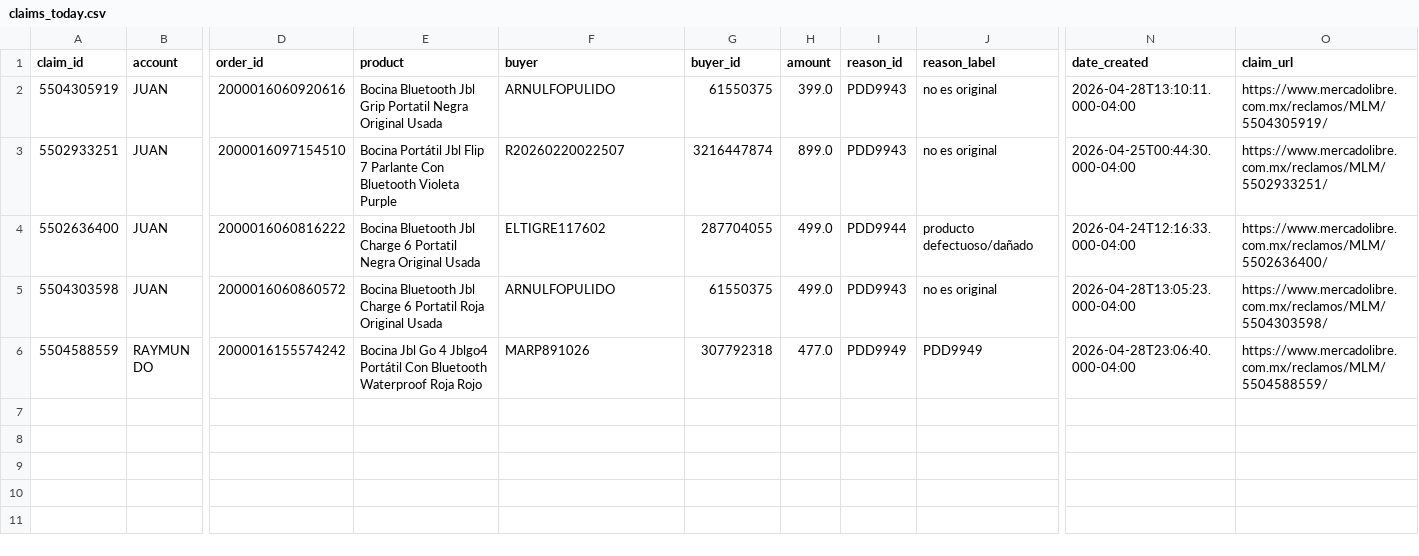
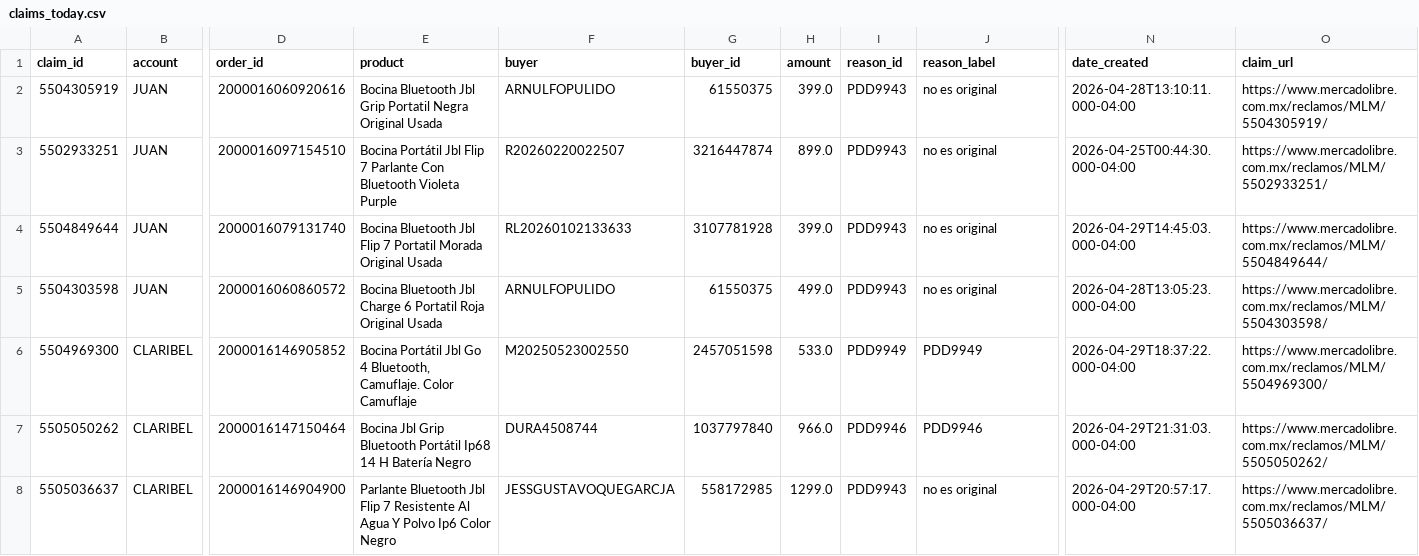
Before and after one commit to kxmwnzbzhn-spec/meli-autoresponder, a CSV file: claims_today.csv, drawn as a sheet; only a part is shown, gaps mark what is left out; the shorter side is filled out with more unchanged rows; rows hold the shown columns only; the diff covers the shown part only; the diff names each change by its address in the sheet, - before the commit and + after, or states it on an @@ line.

Commit message:
daily claims report

```diff
--- a/claims_today.csv
+++ b/claims_today.csv
-A4 (claim_id): 5502636400
+A4 (claim_id): 5504849644
-D4 (order_id): 2000016060816222
+D4 (order_id): 2000016079131740
-E4 (product): …Bluetooth Jbl Charge 6 Portatil Negra Original Usada
+E4 (product): …Bluetooth Jbl Flip 7 Portatil Morada Original Usada
-F4 (buyer): ELTIGRE117602
+F4 (buyer): RL20260102133633
-G4 (buyer_id): 287704055
+G4 (buyer_id): 3107781928
-H4 (amount): 499.0
+H4 (amount): 399.0
-I4 (reason_id): PDD9944
+I4 (reason_id): PDD9943
-J4 (reason_label): producto defectuoso/dañado
+J4 (reason_label): no es original
-N4 (date_created): 2026-04-24T12:16:33.000-04:00
+N4 (date_created): 2026-04-29T14:45:03.000-04:00
-O4 (claim_url): https://www.mercadolibre.com.mx/reclamos/MLM/5502636400/
+O4 (claim_url): https://www.mercadolibre.com.mx/reclamos/MLM/5504849644/
+row 6: 5504969300 | CLARIBEL | 2000016146905852 | Bocina Portátil Jbl Go 4 Bluetooth, Camuflaje. Color Camuflaje | M20250523002550 | 2457051598 | 533.0 | PDD9949 | PDD9949 | 2026-04-29T18:37:22.000-04:00 | https://www.mercadolibre.com.mx/reclamos/MLM/5504969300/
+row 7: 5505050262 | CLARIBEL | 2000016147150464 | Bocina Jbl Grip Bluetooth Portátil Ip68 14 H Batería Negro | DURA4508744 | 1037797840 | 966.0 | PDD9946 | PDD9946 | 2026-04-29T21:31:03.000-04:00 | https://www.mercadolibre.com.mx/reclamos/MLM/5505050262/
+row 8: 5505036637 | CLARIBEL | 2000016146904900 | Parlante Bluetooth Jbl Flip 7 Resistente Al Agua Y Polvo Ip6 Color Negro | JESSGUSTAVOQUEGARCJA | 558172985 | 1299.0 | PDD9943 | no es original | 2026-04-29T20:57:17.000-04:00 | https://www.mercadolibre.com.mx/reclamos/MLM/5505036637/
```
Also changed, not shown: 3 added rows elsewhere in this file, 1 other file.
